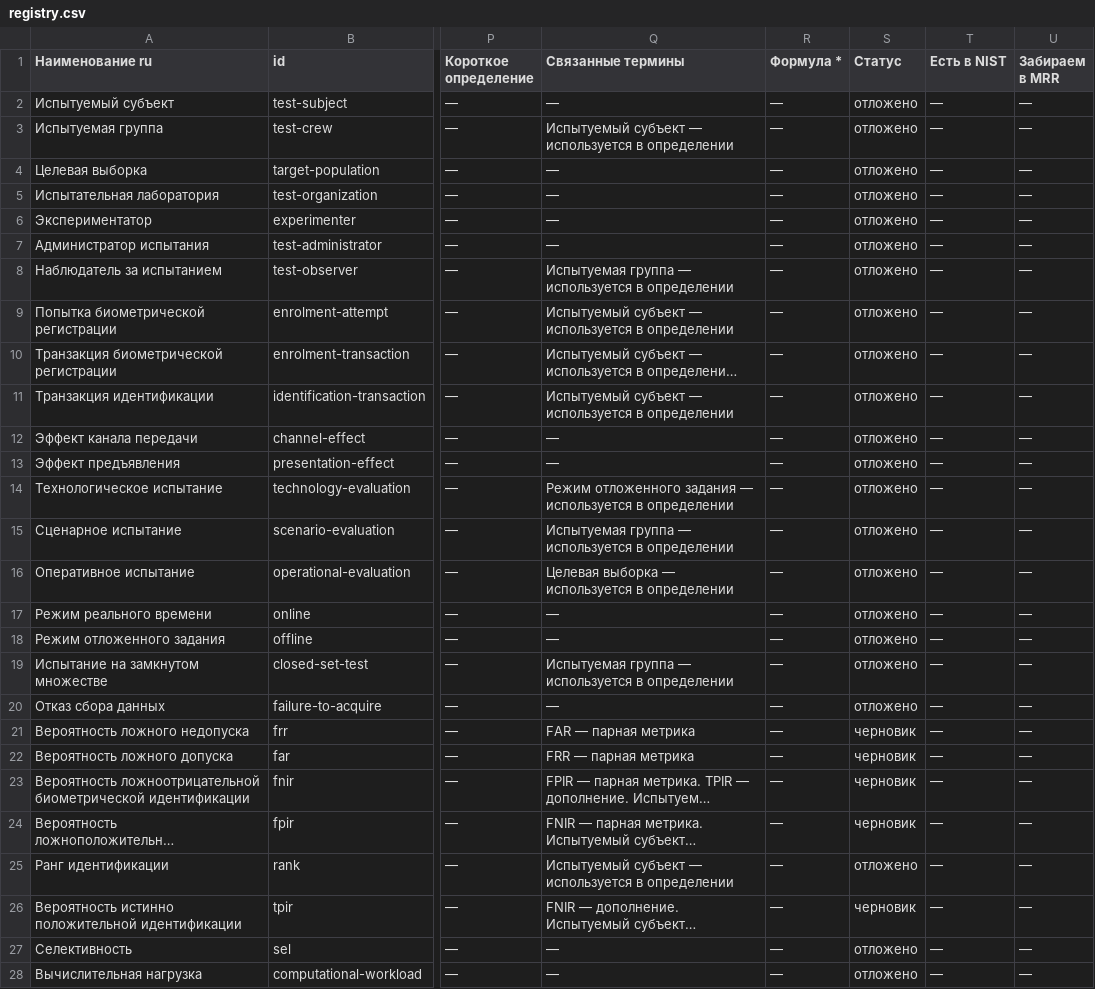
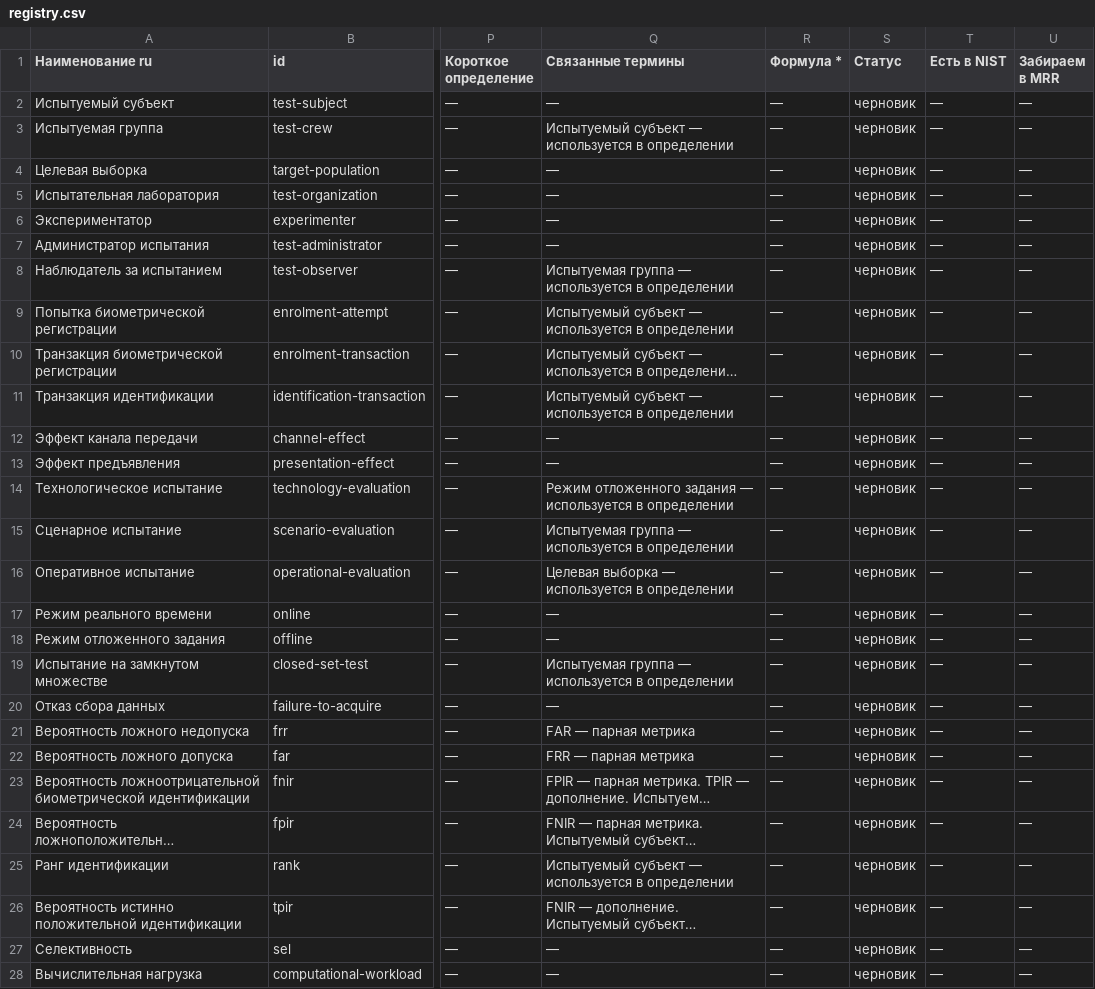
Before and after one commit to psshamshin/Biometric-Terms-Registry, a CSV file: data/out/_baseline/gost_r_71414_1_2024/registry.csv, drawn as a sheet; only a part is shown, gaps mark what is left out; long unchanged cells end in …; the diff covers the shown part only; the diff names each change by its address in the sheet, - before the commit and + after, or states it on an @@ line.

```diff
--- a/data/out/_baseline/gost_r_71414_1_2024/registry.csv
+++ b/data/out/_baseline/gost_r_71414_1_2024/registry.csv
-S2:S20 (Статус): отложено
+S2:S20 (Статус): черновик
-S25 (Статус): отложено
+S25 (Статус): черновик
-S27:S28 (Статус): отложено
+S27:S28 (Статус): черновик
```
Also changed, not shown: 5 edited cells elsewhere in this file, data/out/gost_2382_37/registry.csv, data/out/registry.csv, 34 other files.
